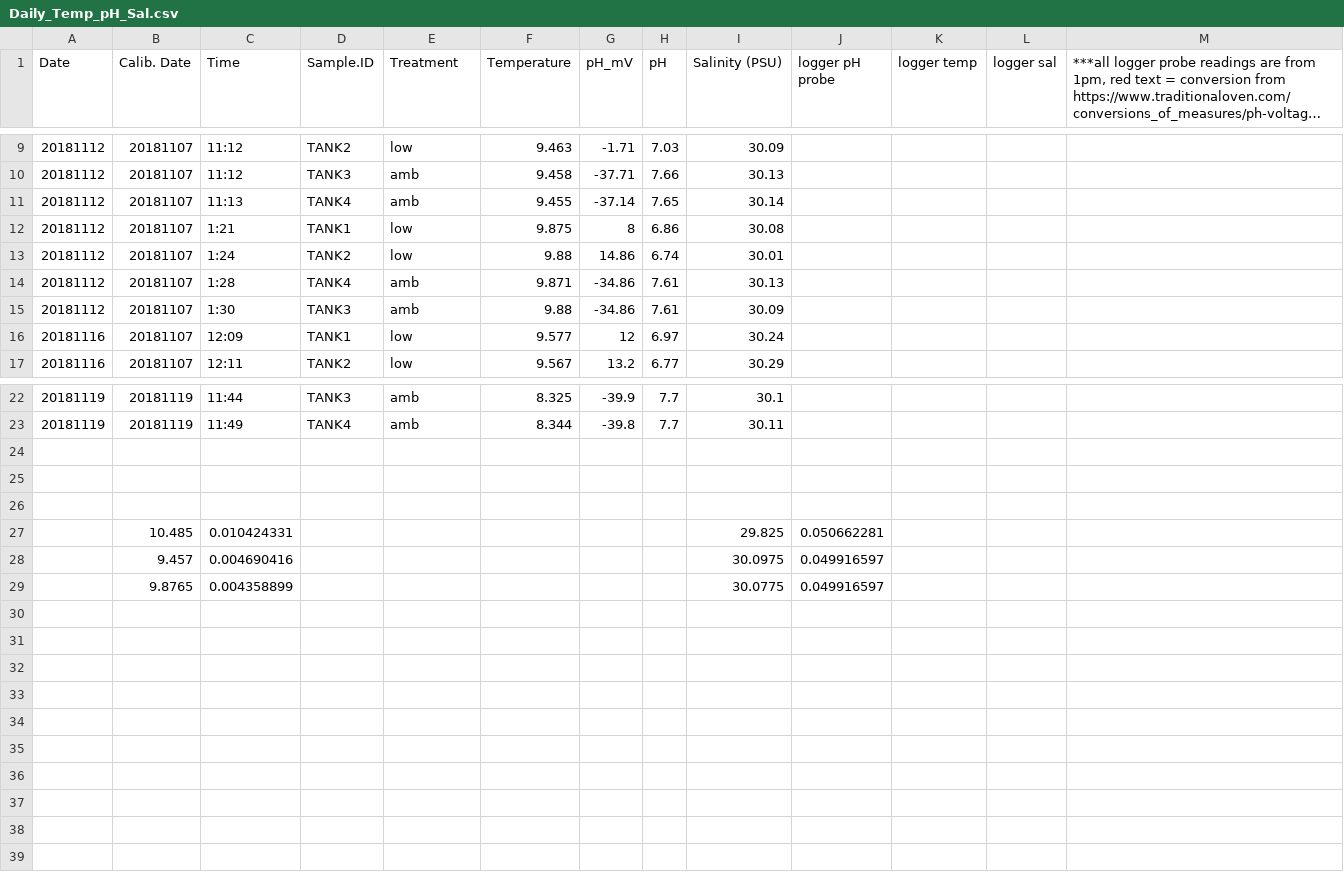
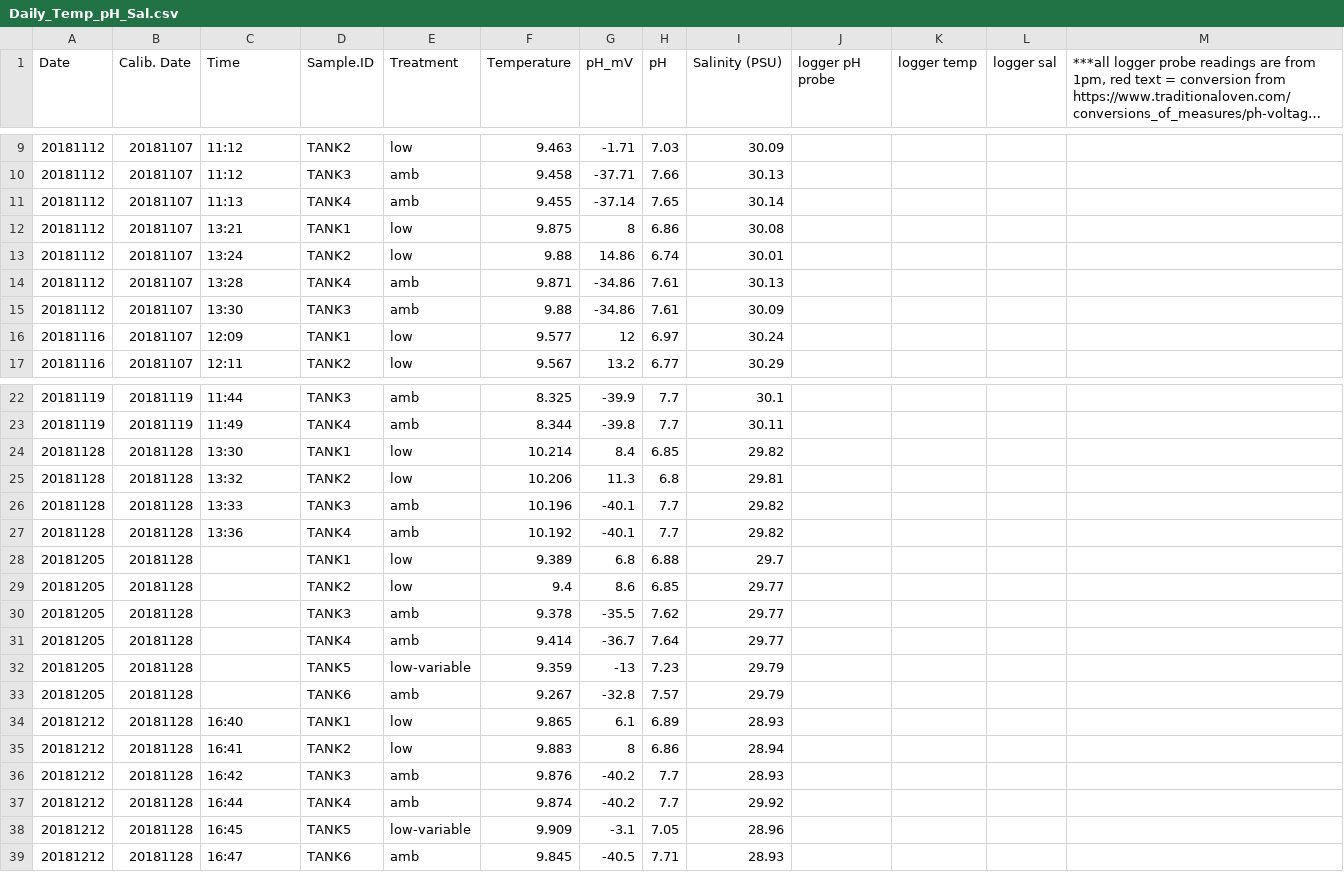
Before and after one commit to shellytrigg/P_generosa, a CSV file: Water_Chemistry/Data/Daily_Temp_pH_Sal.csv, drawn as a sheet; only a part is shown, gaps mark what is left out; long unchanged cells end in …; removed rows and columns are numbered as before the commit, all else as after; the diff names each change by its address in the sheet, - before the commit and + after, or states it on an @@ line.

Commit message:
respirometry data, pics, calcium assay data, water chem discrete data

```diff
--- a/Water_Chemistry/Data/Daily_Temp_pH_Sal.csv
+++ b/Water_Chemistry/Data/Daily_Temp_pH_Sal.csv
-C12 (Time): 1:21
+C12 (Time): 13:21
-C13 (Time): 1:24
+C13 (Time): 13:24
-C14 (Time): 1:28
+C14 (Time): 13:28
-C15 (Time): 1:30
+C15 (Time): 13:30
-row 24: (empty)
+row 24: 20181128 | 20181128 | 13:30 | TANK1 | low | 10.214 | 8.4 | 6.85 | 29.82
-row 25: (empty)
+row 25: 20181128 | 20181128 | 13:32 | TANK2 | low | 10.206 | 11.3 | 6.8 | 29.81
-row 26: (empty)
+row 26: 20181128 | 20181128 | 13:33 | TANK3 | amb | 10.196 | -40.1 | 7.7 | 29.82
-row 27:  | 10.485 | 0.010424331 |  |  |  |  |  | 29.825 | 0.050662281
-row 28:  | 9.457 | 0.004690416 |  |  |  |  |  | 30.0975 | 0.049916597
-row 29:  | 9.8765 | 0.004358899 |  |  |  |  |  | 30.0775 | 0.049916597
+row 27: 20181128 | 20181128 | 13:36 | TANK4 | amb | 10.192 | -40.1 | 7.7 | 29.82
+row 28: 20181205 | 20181128 |  | TANK1 | low | 9.389 | 6.8 | 6.88 | 29.7
+row 29: 20181205 | 20181128 |  | TANK2 | low | 9.4 | 8.6 | 6.85 | 29.77
+row 30: 20181205 | 20181128 |  | TANK3 | amb | 9.378 | -35.5 | 7.62 | 29.77
+row 31: 20181205 | 20181128 |  | TANK4 | amb | 9.414 | -36.7 | 7.64 | 29.77
+row 32: 20181205 | 20181128 |  | TANK5 | low-variable | 9.359 | -13 | 7.23 | 29.79
+row 33: 20181205 | 20181128 |  | TANK6 | amb | 9.267 | -32.8 | 7.57 | 29.79
+row 34: 20181212 | 20181128 | 16:40 | TANK1 | low | 9.865 | 6.1 | 6.89 | 28.93
+row 35: 20181212 | 20181128 | 16:41 | TANK2 | low | 9.883 | 8 | 6.86 | 28.94
+row 36: 20181212 | 20181128 | 16:42 | TANK3 | amb | 9.876 | -40.2 | 7.7 | 28.93
+row 37: 20181212 | 20181128 | 16:44 | TANK4 | amb | 9.874 | -40.2 | 7.7 | 29.92
+row 38: 20181212 | 20181128 | 16:45 | TANK5 | low-variable | 9.909 | -3.1 | 7.05 | 28.96
+row 39: 20181212 | 20181128 | 16:47 | TANK6 | amb | 9.845 | -40.5 | 7.71 | 28.93
```
Also changed, not shown: 20 other files.
